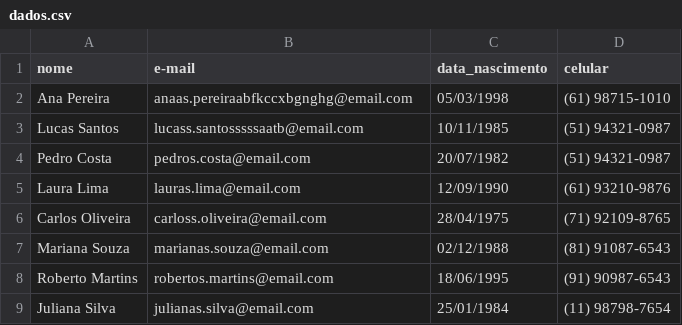
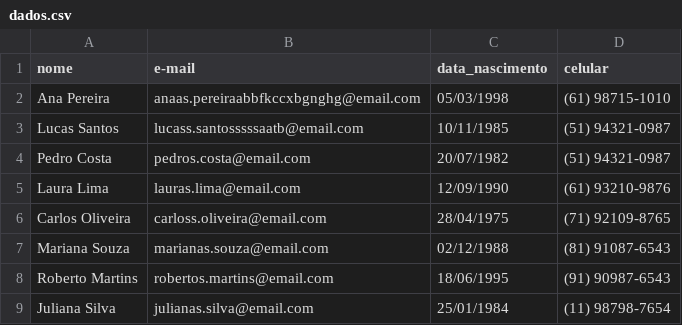
Before and after one commit to kemuelkesley/automacao_web, a CSV file: dados.csv, drawn as a sheet.

```diff
--- a/dados.csv
+++ b/dados.csv
@@ -1,3 +1,3 @@
 nome,e-mail,data_nascimento,celular
-Ana Pereira,anaas.pereiraabfkccxbgnghg@email.com,05/03/1998,(61) 98715-1010
+Ana Pereira,anaas.pereiraabbfkccxbgnghg@email.com,05/03/1998,(61) 98715-1010
 Lucas Santos,lucass.santosssssaatb@email.com,10/11/1985,(51) 94321-0987
```
Also changed, not shown: 4 other files.
